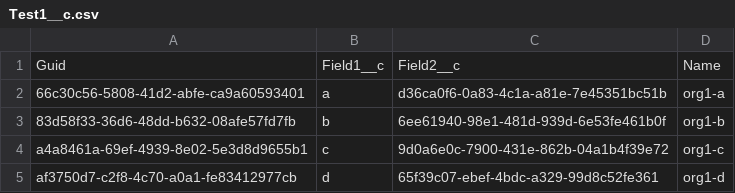
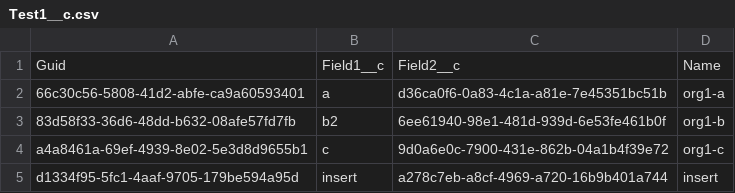
Before and after one commit to wclapier/release-test, a CSV file: Test1__c.csv, drawn as a sheet.

```diff
--- a/Test1__c.csv
+++ b/Test1__c.csv
@@ -2,4 +2,4 @@
 66c30c56-5808-41d2-abfe-ca9a60593401,a,d36ca0f6-0a83-4c1a-a81e-7e45351bc51b,org1-a
-83d58f33-36d6-48dd-b632-08afe57fd7fb,b,6ee61940-98e1-481d-939d-6e53fe461b0f,org1-b
+83d58f33-36d6-48dd-b632-08afe57fd7fb,b2,6ee61940-98e1-481d-939d-6e53fe461b0f,org1-b
 a4a8461a-69ef-4939-8e02-5e3d8d9655b1,c,9d0a6e0c-7900-431e-862b-04a1b4f39e72,org1-c
-af3750d7-c2f8-4c70-a0a1-fe83412977cb,d,65f39c07-ebef-4bdc-a329-99d8c52fe361,org1-d
+d1334f95-5fc1-4aaf-9705-179be594a95d,insert,a278c7eb-a8cf-4969-a720-16b9b401a744,insert
```
Also changed, not shown: Test2__c.csv, Test4__c.csv, 1 other file.
